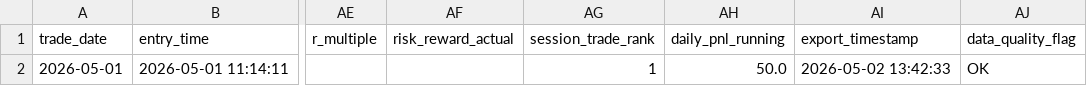
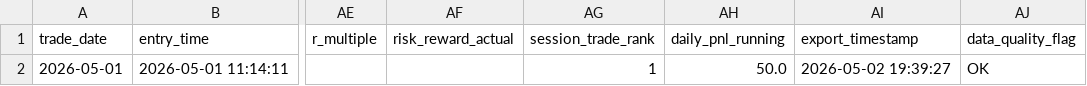
Before and after one commit to DailyLectio/hmm-regime-matrix-models, a CSV file: NT8_Regimes/V3C/History/V3C_TradeLog_20260501.csv, drawn as a sheet; only a part is shown, gaps mark what is left out; the diff names each change by its address in the sheet, - before the commit and + after, or states it on an @@ line.

Commit message:
Automated HMM Regime Matrix backup 2026-05-02 20:00:03

```diff
--- a/NT8_Regimes/V3C/History/V3C_TradeLog_20260501.csv
+++ b/NT8_Regimes/V3C/History/V3C_TradeLog_20260501.csv
-AI2 (export_timestamp): 2026-05-02 13:42:33
+AI2 (export_timestamp): 2026-05-02 19:39:27
```
Also changed, not shown: 10 other files.
